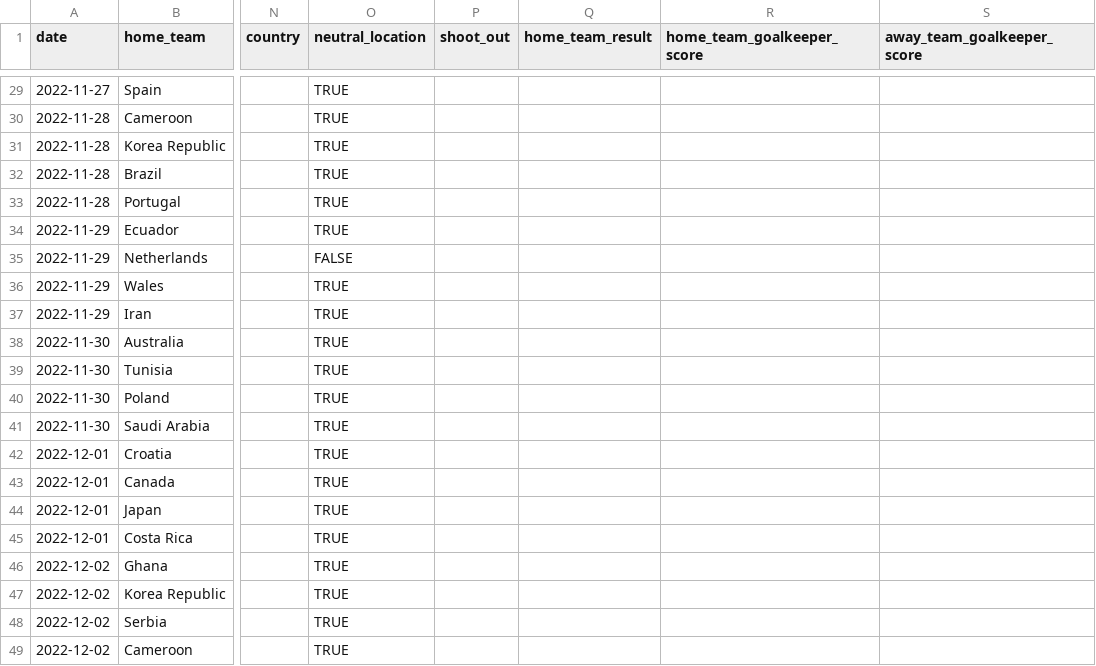
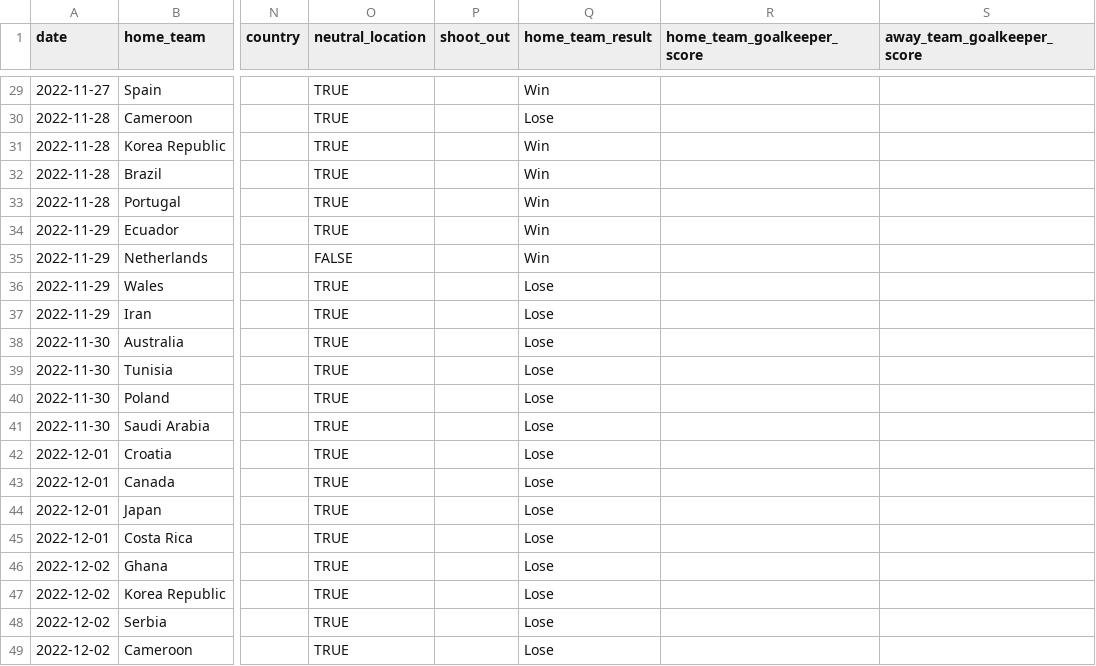
Before and after one commit to antonpp11/CSI4106-Project1-DB, a CSV file: group_stage_predictions.csv, drawn as a sheet; only a part is shown, gaps mark what is left out; the diff covers the shown part only; the diff names each change by its address in the sheet, - before the commit and + after, or states it on an @@ line.

Commit message:
added group stage results

```diff
--- a/group_stage_predictions.csv
+++ b/group_stage_predictions.csv
-Q29 (home_team_result): (empty)
+Q29 (home_team_result): Win
-Q30 (home_team_result): (empty)
+Q30 (home_team_result): Lose
-Q31:Q35 (home_team_result): (empty)
+Q31:Q35 (home_team_result): Win
-Q36:Q49 (home_team_result): (empty)
+Q36:Q49 (home_team_result): Lose
```
Also changed, not shown: 27 edited cells elsewhere in this file, 9 other files.
